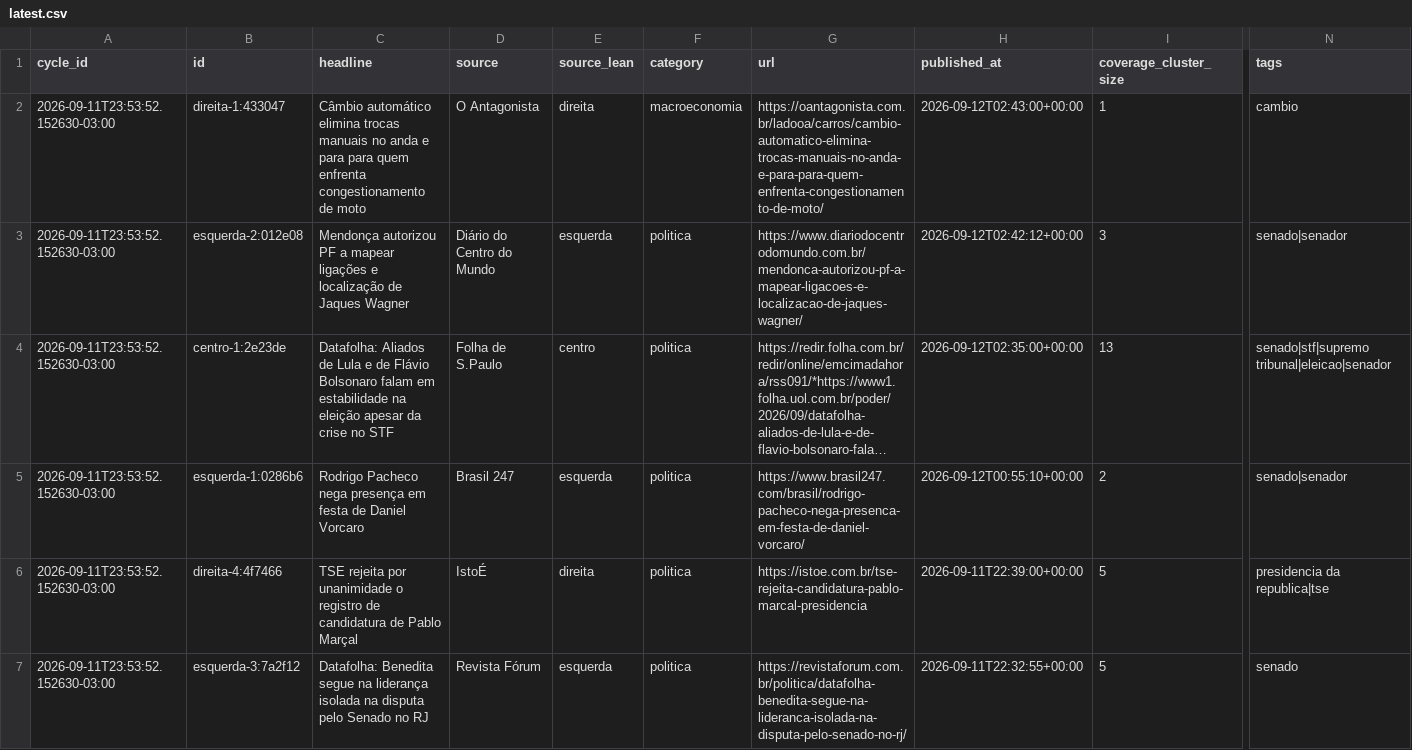
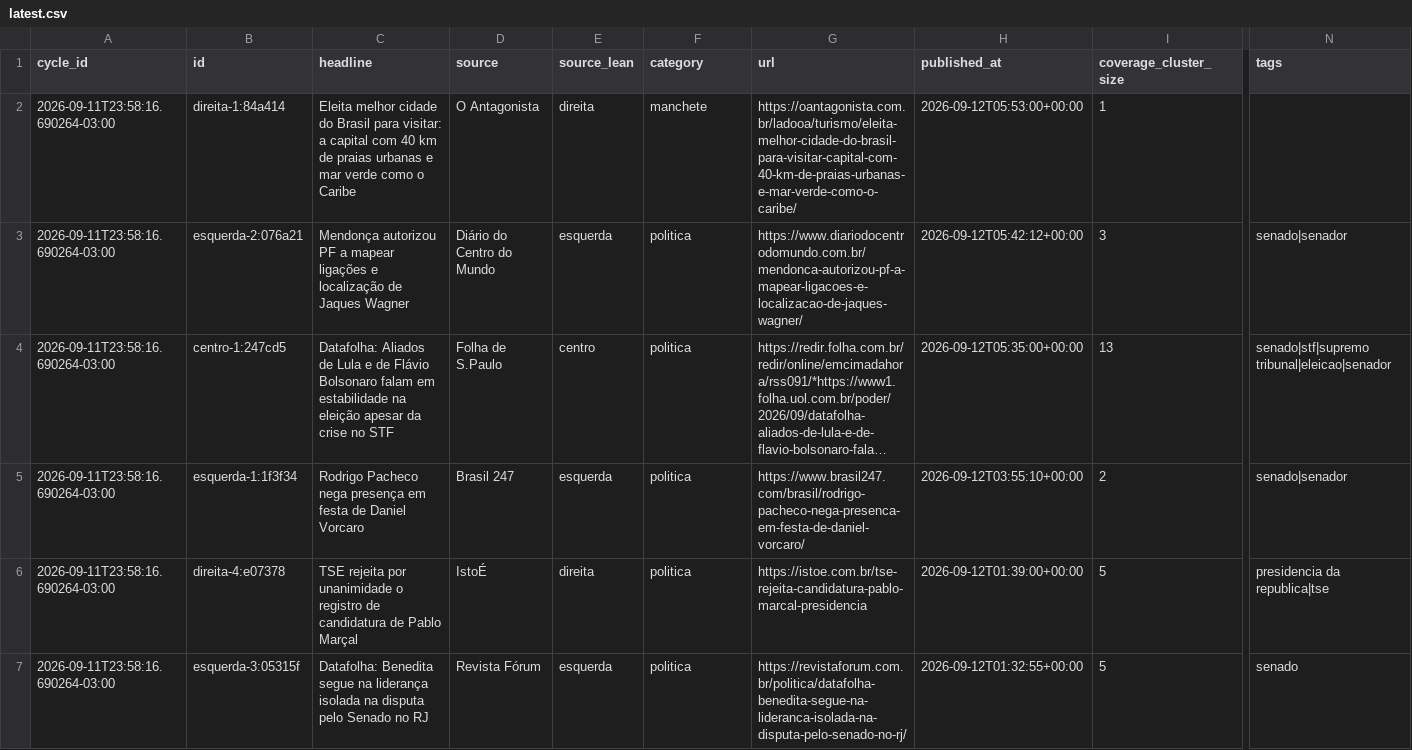
Before and after one commit to Hardcastro/telex-br, a CSV file: data/cycles/latest.csv, drawn as a sheet; only a part is shown, gaps mark what is left out; long unchanged cells end in …; the diff covers the shown part only; the diff names each change by its address in the sheet, - before the commit and + after, or states it on an @@ line.

```diff
--- a/data/cycles/latest.csv
+++ b/data/cycles/latest.csv
-A2:A7 (cycle_id): 2026-09-11T23:53:52.152630-03:00
+A2:A7 (cycle_id): 2026-09-11T23:58:16.690264-03:00
-B2 (id): direita-1:433047
+B2 (id): direita-1:84a414
-C2 (headline): Câmbio automático elimina trocas manuais no anda e para para quem enfrenta congestionamento de moto
+C2 (headline): Eleita melhor cidade do Brasil para visitar: a capital com 40 km de praias urbanas e mar verde como o Caribe
-F2 (category): macroeconomia
+F2 (category): manchete
-G2 (url): https://oantagonista.com.br/ladooa/carros/cambio-automatico-elimina-trocas-manuais-no-anda-e-para-para-quem-enfrenta-congestionamento-de-moto/
+G2 (url): https://oantagonista.com.br/ladooa/turismo/eleita-melhor-cidade-do-brasil-para-visitar-capital-com-40-km-de-praias-urbanas-e-mar-verde-como-o-caribe/
-H2 (published_at): 2026-09-12T02:43:00+00:00
+H2 (published_at): 2026-09-12T05:53:00+00:00
-N2 (tags): cambio
+N2 (tags): (empty)
-B3 (id): esquerda-2:012e08
+B3 (id): esquerda-2:076a21
-H3 (published_at): 2026-09-12T02:42:12+00:00
+H3 (published_at): 2026-09-12T05:42:12+00:00
-B4 (id): centro-1:2e23de
+B4 (id): centro-1:247cd5
-H4 (published_at): 2026-09-12T02:35:00+00:00
+H4 (published_at): 2026-09-12T05:35:00+00:00
-B5 (id): esquerda-1:0286b6
+B5 (id): esquerda-1:1f3f34
-H5 (published_at): 2026-09-12T00:55:10+00:00
+H5 (published_at): 2026-09-12T03:55:10+00:00
-B6 (id): direita-4:4f7466
+B6 (id): direita-4:e07378
-H6 (published_at): 2026-09-11T22:39:00+00:00
+H6 (published_at): 2026-09-12T01:39:00+00:00
-B7 (id): esquerda-3:7a2f12
+B7 (id): esquerda-3:05315f
-H7 (published_at): 2026-09-11T22:32:55+00:00
+H7 (published_at): 2026-09-12T01:32:55+00:00
```
Also changed, not shown: 50 edited cells elsewhere in this file, 2 other files.
